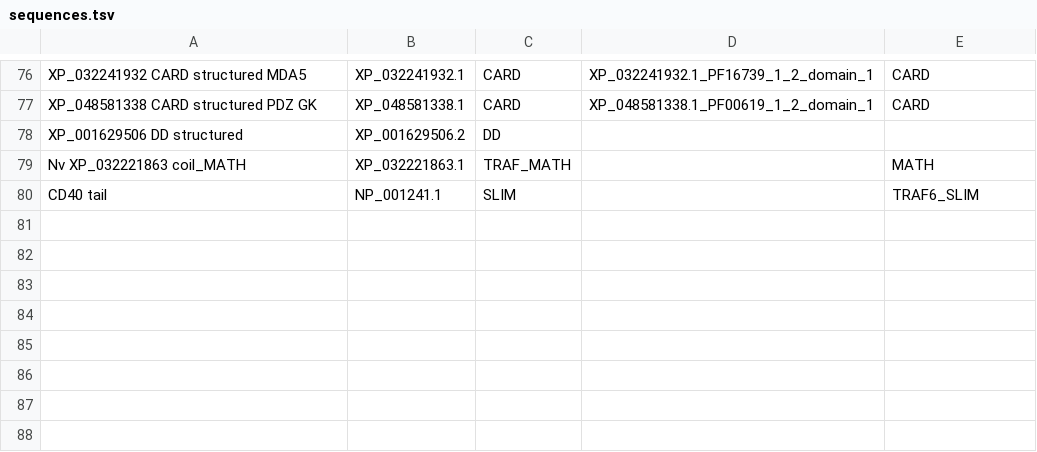
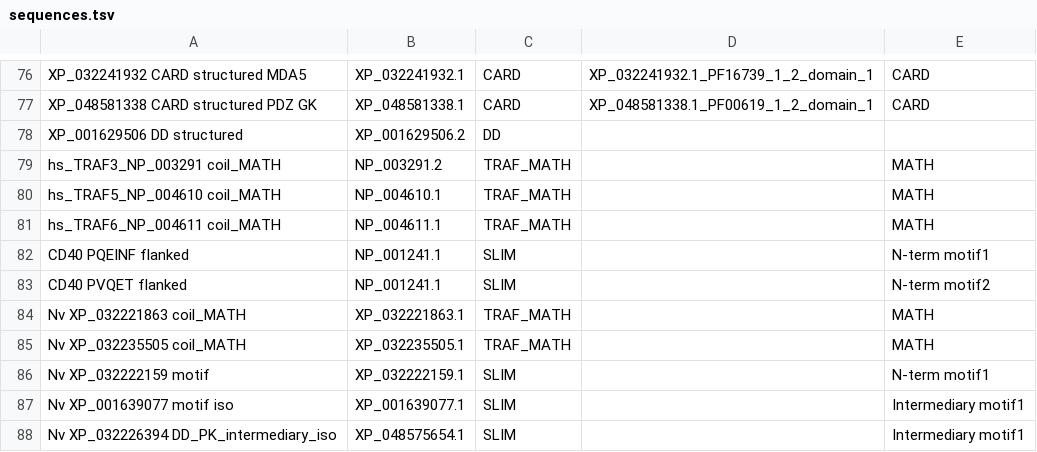
Before and after one commit to benjiec/tangle-coral, a TSV file: notes/interactome/sequences.tsv, drawn as a sheet; only a part is shown, gaps mark what is left out; removed rows and columns are numbered as before the commit, all else as after; the diff names each change by its address in the sheet, - before the commit and + after, or states it on an @@ line.

```diff
--- a/notes/interactome/sequences.tsv
+++ b/notes/interactome/sequences.tsv
+row 79: hs_TRAF3_NP_003291 coil_MATH | NP_003291.2 | TRAF_MATH |  | MATH
+row 80: hs_TRAF5_NP_004610 coil_MATH | NP_004610.1 | TRAF_MATH |  | MATH
+row 81: hs_TRAF6_NP_004611 coil_MATH | NP_004611.1 | TRAF_MATH |  | MATH
+row 82: CD40 PQEINF flanked | NP_001241.1 | SLIM |  | N-term motif1
+row 83: CD40 PVQET flanked | NP_001241.1 | SLIM |  | N-term motif2
-row 80: CD40 tail | NP_001241.1 | SLIM |  | TRAF6_SLIM
+row 85: Nv XP_032235505 coil_MATH | XP_032235505.1 | TRAF_MATH |  | MATH
+row 86: Nv XP_032222159 motif | XP_032222159.1 | SLIM |  | N-term motif1
+row 87: Nv XP_001639077 motif iso | XP_001639077.1 | SLIM |  | Intermediary motif1
+row 88: Nv XP_032226394 DD_PK_intermediary_iso | XP_048575654.1 | SLIM |  | Intermediary motif1
```
Also changed, not shown: notes/interactome/protein_names.tsv, 6 other files.
